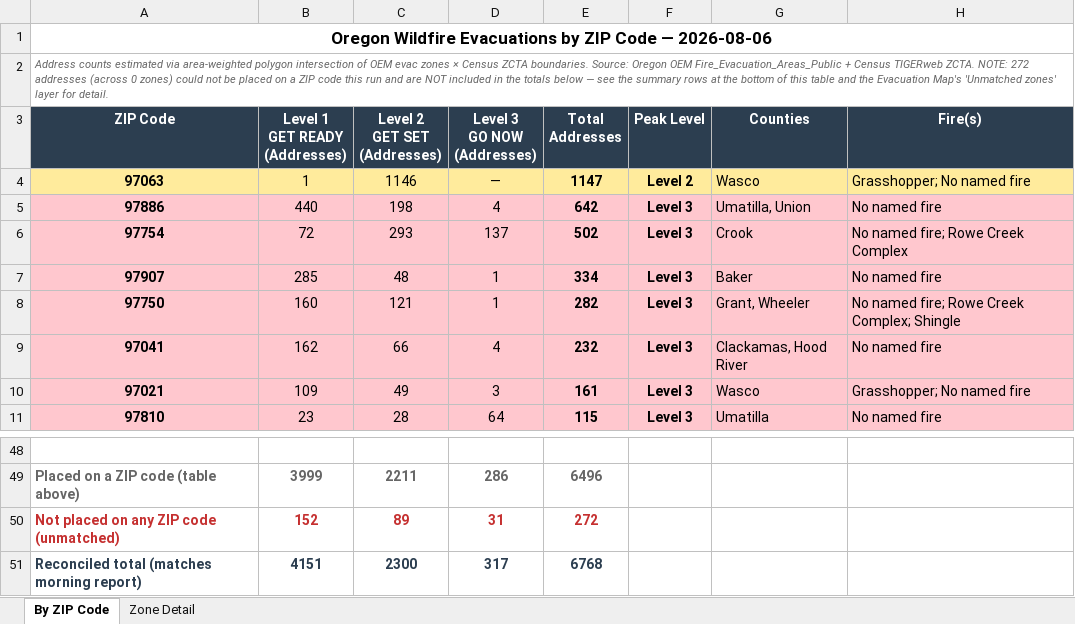
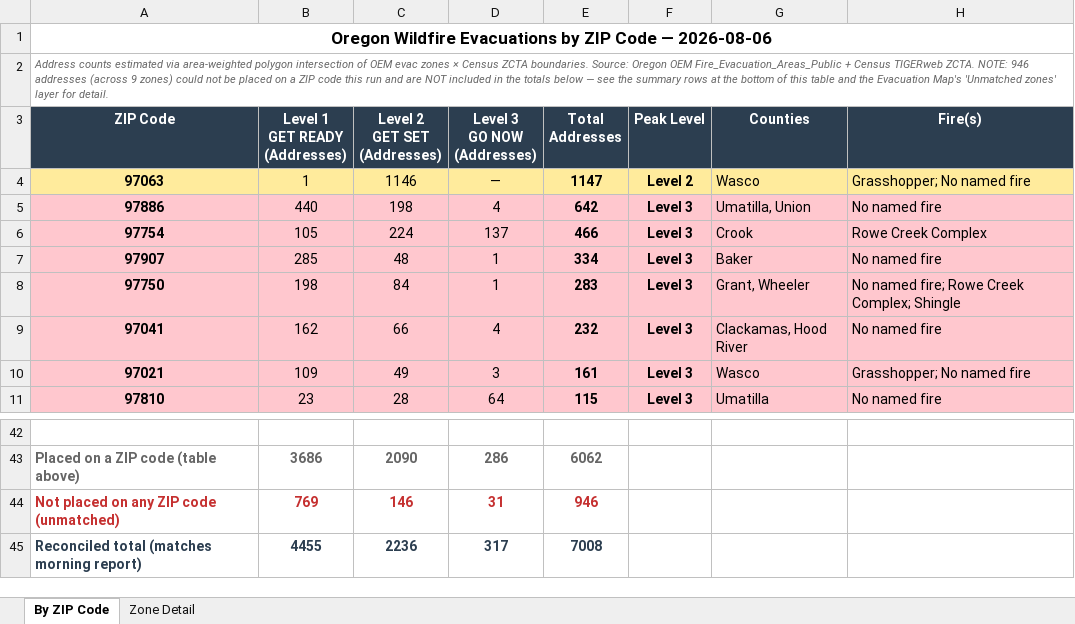
Before and after one commit to mramage1207-ux/oregon-wildfire-reports, an Excel workbook: evac_by_zip/evac_by_zip_2026-08-06.xlsx, sheet By ZIP Code, drawn as a sheet; only a part is shown, gaps mark what is left out; values as stored, in another font and other column widths than the file's, no borders; addresses are those after the commit; the diff covers the shown part only; the diff names each change by its address in the sheet, - before the commit and + after, or states it on an @@ line.

```diff
--- a/evac_by_zip/evac_by_zip_2026-08-06.xlsx (sheet By ZIP Code)
+++ b/evac_by_zip/evac_by_zip_2026-08-06.xlsx (sheet By ZIP Code)
-A2 (ZIP Code): …ZCTA. NOTE: 272 addresses (across 0 zones) could…
+A2 (ZIP Code): …ZCTA. NOTE: 946 addresses (across 9 zones) could…
-B6 (Level 1 GET READY (Addresses)): 72
+B6 (Level 1 GET READY (Addresses)): 105
-C6 (Level 2 GET SET (Addresses)): 293
+C6 (Level 2 GET SET (Addresses)): 224
-E6 (Total Addresses): 502
+E6 (Total Addresses): 466
-H6 (Fire(s)): No named fire; Rowe Creek Complex
+H6 (Fire(s)): Rowe Creek Complex
-B8 (Level 1 GET READY (Addresses)): 160
+B8 (Level 1 GET READY (Addresses)): 198
-C8 (Level 2 GET SET (Addresses)): 121
+C8 (Level 2 GET SET (Addresses)): 84
-E8 (Total Addresses): 282
+E8 (Total Addresses): 283
-B43 (Level 1 GET READY (Addresses)): 3999
+B43 (Level 1 GET READY (Addresses)): 3686
-C43 (Level 2 GET SET (Addresses)): 2211
+C43 (Level 2 GET SET (Addresses)): 2090
-E43 (Total Addresses): 6496
+E43 (Total Addresses): 6062
-B44 (Level 1 GET READY (Addresses)): 152
+B44 (Level 1 GET READY (Addresses)): 769
-C44 (Level 2 GET SET (Addresses)): 89
+C44 (Level 2 GET SET (Addresses)): 146
-E44 (Total Addresses): 272
+E44 (Total Addresses): 946
-B45 (Level 1 GET READY (Addresses)): 4151
+B45 (Level 1 GET READY (Addresses)): 4455
-C45 (Level 2 GET SET (Addresses)): 2300
+C45 (Level 2 GET SET (Addresses)): 2236
-E45 (Total Addresses): 6768
+E45 (Total Addresses): 7008
```
Also changed, not shown: 4 added rows, 10 removed rows and 4 edited cells elsewhere in this sheet, sheet Zone Detail, 9 other files.
